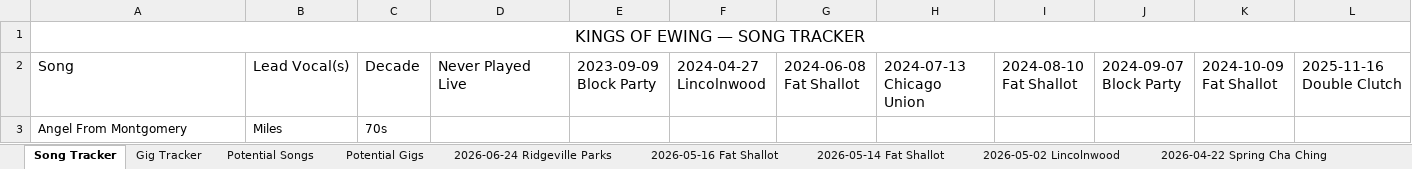
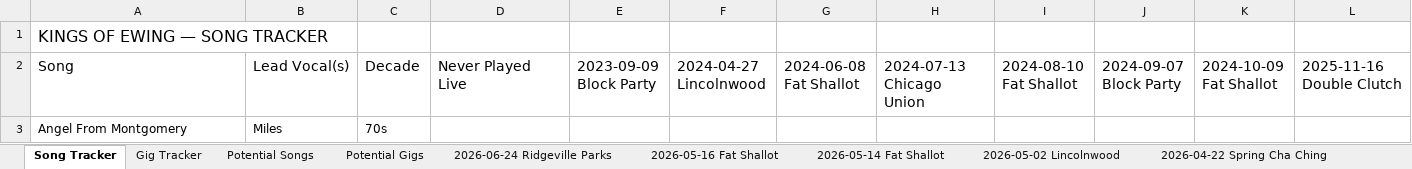
Before and after one commit to kingsofewing/rock, an Excel workbook: docs/music/Kings_of_Ewing_Setlists.xlsx, sheet Song Tracker, drawn as a sheet; only a part is shown; values as stored, in another font and other column widths than the file's, no borders; the diff names each change by its address in the sheet, - before the commit and + after, or states it on an @@ line.

```diff
--- a/docs/music/Kings_of_Ewing_Setlists.xlsx (sheet Song Tracker)
+++ b/docs/music/Kings_of_Ewing_Setlists.xlsx (sheet Song Tracker)
-A1 alignment: center
+A1 alignment: left
-A1:T1 merged
```
Also changed, not shown: sheet 2025-05-21 Post 42, sheet 2026-06-24 Ridgeville Parks, sheet 2026-05-16 Fat Shallot, sheet Potential Songs, sheet 2023-09-09 Block Party, sheet 2026-04-22 Spring Cha Ching, 16 more sheets.
